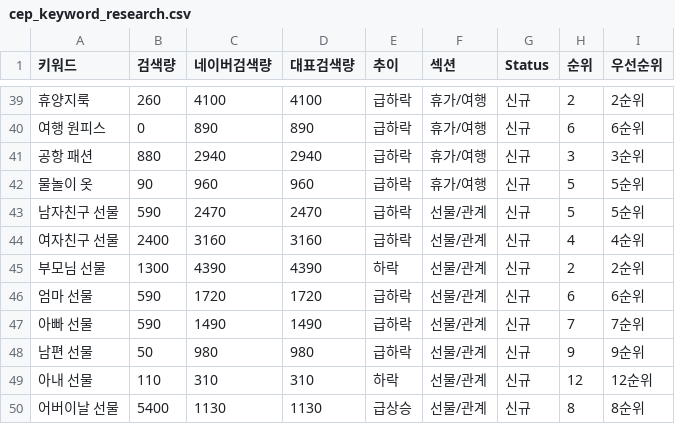
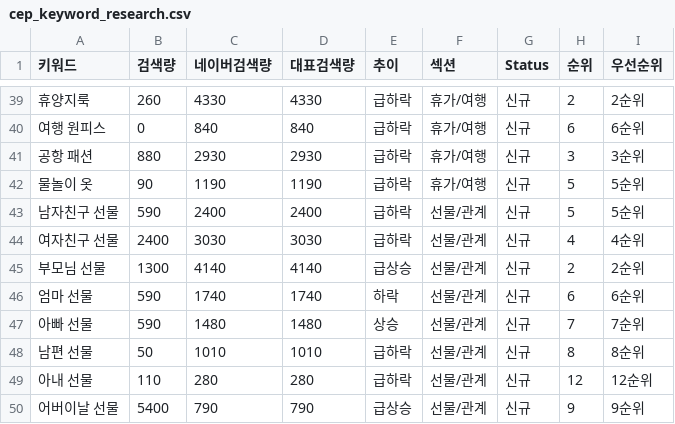
Before and after one commit to lee7120-creator/lf-dashboard, a CSV file: data/cep_keyword_research.csv, drawn as a sheet; only a part is shown, gaps mark what is left out; the diff covers the shown part only.

```diff
--- a/data/cep_keyword_research.csv
+++ b/data/cep_keyword_research.csv
@@ -39,12 +39,12 @@
-휴양지룩,260,4100,4100,급하락,휴가/여행,신규,2,2순위
-여행 원피스,0,890,890,급하락,휴가/여행,신규,6,6순위
-공항 패션,880,2940,2940,급하락,휴가/여행,신규,3,3순위
-물놀이 옷,90,960,960,급하락,휴가/여행,신규,5,5순위
-남자친구 선물,590,2470,2470,급하락,선물/관계,신규,5,5순위
-여자친구 선물,2400,3160,3160,급하락,선물/관계,신규,4,4순위
-부모님 선물,1300,4390,4390,하락,선물/관계,신규,2,2순위
-엄마 선물,590,1720,1720,급하락,선물/관계,신규,6,6순위
-아빠 선물,590,1490,1490,급하락,선물/관계,신규,7,7순위
-남편 선물,50,980,980,급하락,선물/관계,신규,9,9순위
-아내 선물,110,310,310,하락,선물/관계,신규,12,12순위
-어버이날 선물,5400,1130,1130,급상승,선물/관계,신규,8,8순위
+휴양지룩,260,4330,4330,급하락,휴가/여행,신규,2,2순위
+여행 원피스,0,840,840,급하락,휴가/여행,신규,6,6순위
+공항 패션,880,2930,2930,급하락,휴가/여행,신규,3,3순위
+물놀이 옷,90,1190,1190,급하락,휴가/여행,신규,5,5순위
+남자친구 선물,590,2400,2400,급하락,선물/관계,신규,5,5순위
+여자친구 선물,2400,3030,3030,급하락,선물/관계,신규,4,4순위
+부모님 선물,1300,4140,4140,급상승,선물/관계,신규,2,2순위
+엄마 선물,590,1740,1740,하락,선물/관계,신규,6,6순위
+아빠 선물,590,1480,1480,상승,선물/관계,신규,7,7순위
+남편 선물,50,1010,1010,급하락,선물/관계,신규,8,8순위
+아내 선물,110,280,280,급하락,선물/관계,신규,12,12순위
+어버이날 선물,5400,790,790,급상승,선물/관계,신규,9,9순위
```
Also changed, not shown: 152 edited cells elsewhere in this file, data/lfmall_keyword_research.csv, data/naver_cep_metrics.csv, 1 other file.
